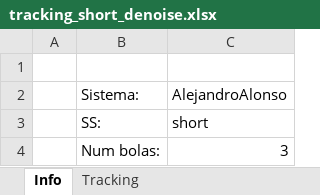
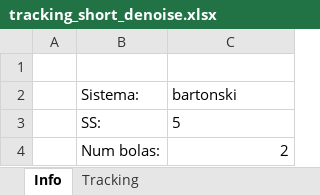
Before and after one commit to AlejandroAlonsoG/tfg_jugglingTrackingSiteswap, an Excel workbook: AlejandroAlonso/results/excels/tracking_short_denoise.xlsx, sheet Info, drawn as a sheet; values as stored, in another font and other column widths than the file's, no borders; the diff names each change by its address in the sheet, - before the commit and + after, or states it on an @@ line.

```diff
--- a/AlejandroAlonso/results/excels/tracking_short_denoise.xlsx (sheet Info)
+++ b/AlejandroAlonso/results/excels/tracking_short_denoise.xlsx (sheet Info)
-C2: AlejandroAlonso
+C2: bartonski
-C3 (bartonski): short
+C3 (bartonski): 5
-C4 (bartonski): 3
+C4 (bartonski): 2
```
Also changed, not shown: sheet Tracking, AlejandroAlonso/results/excels/tracking_short_AlejandroAlonso.xlsx, 7 other files.
